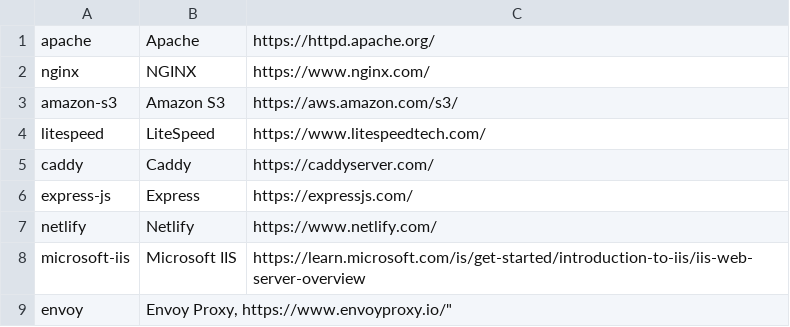
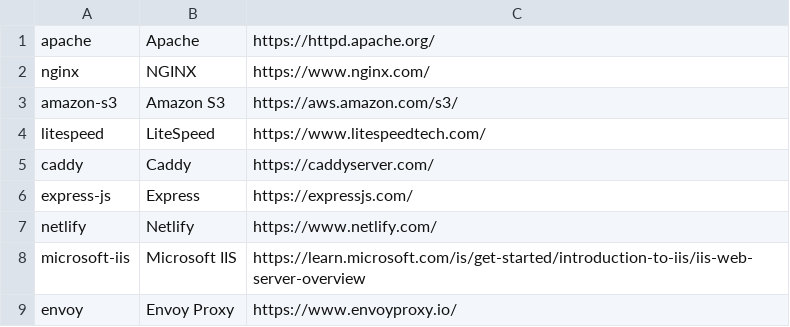
Before and after one commit to startwind/webinsights-classifier, a CSV file: src/Aggregation/Aggregator/System/Technology/webserver_enrichment.csv, drawn as a sheet.

Commit message:
Update webserver_enrichment.csv

```diff
--- a/src/Aggregation/Aggregator/System/Technology/webserver_enrichment.csv
+++ b/src/Aggregation/Aggregator/System/Technology/webserver_enrichment.csv
@@ -8,2 +8,2 @@ netlify, "Netlify", "https://www.netlify.com/"
 microsoft-iis, "Microsoft IIS", "https://learn.microsoft.com/is/get-started/introduction-to-iis/iis-web-server-overview"
-envoy, "Envoy Proxy, "https://www.envoyproxy.io/"
+envoy, "Envoy Proxy", "https://www.envoyproxy.io/"
```
